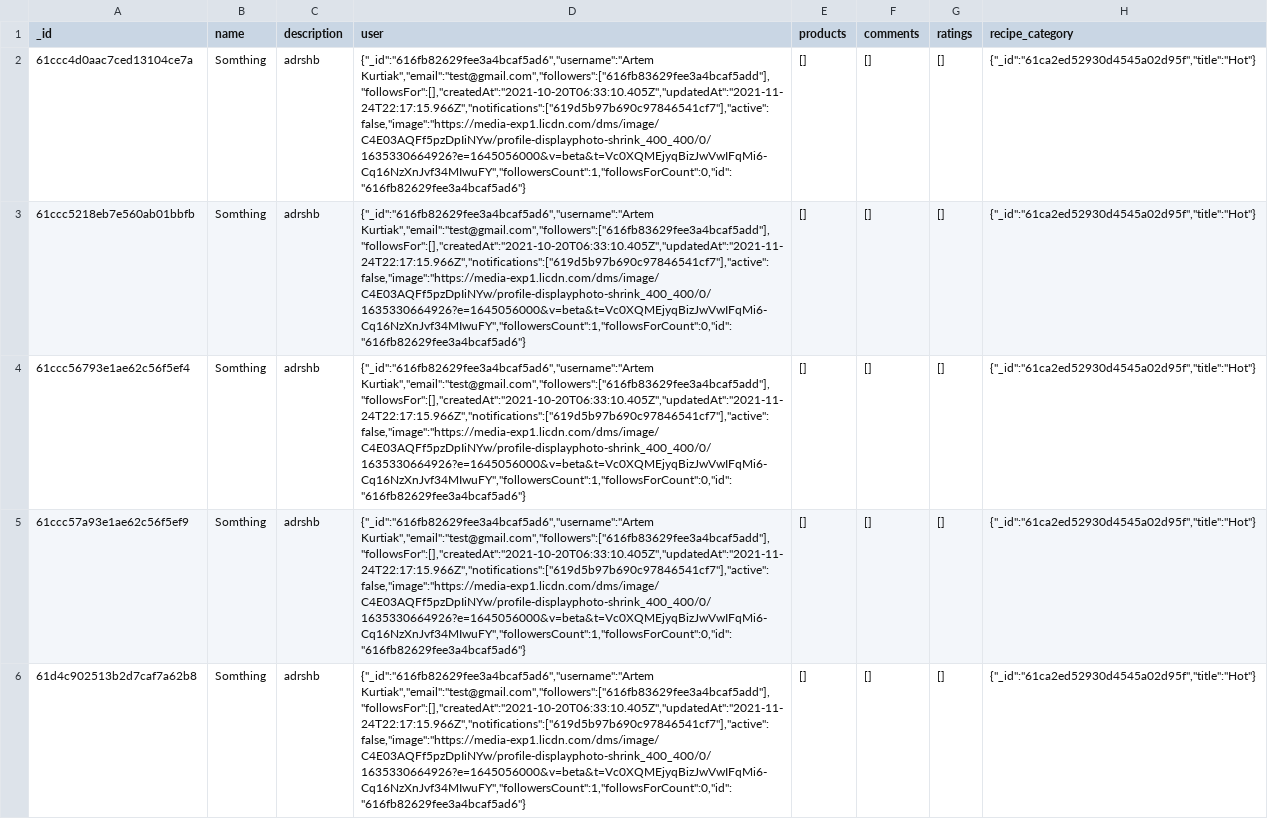
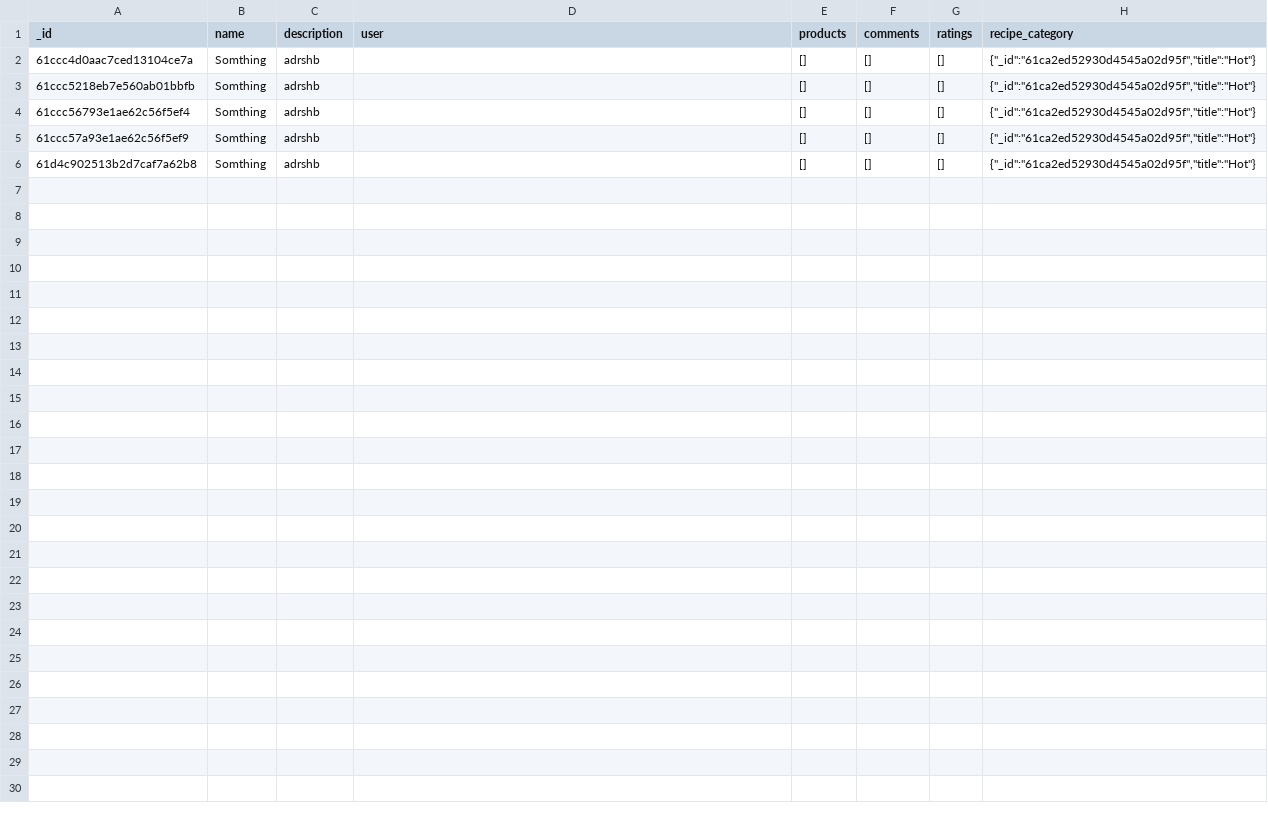
Before and after one commit to ArtemKurtiak/recipes-backend-app, a CSV file: public/recipes.csv, drawn as a sheet; only a part is shown; the diff names each change by its address in the sheet, - before the commit and + after, or states it on an @@ line.

Commit message:
Recipe item by id

```diff
--- a/public/recipes.csv
+++ b/public/recipes.csv
-D2:D6 (user): {"_id":"616fb82629fee3a4bcaf5ad6","username":"Artem Kurtiak","email":"test@gmail.com","followers":["616fb83629fee3a4bcaf5add"],"followsFor":[],"createdAt":"2021-10-20T06:33:10.405Z","updatedAt":"2021-11-24T22:17:15.966Z","notifications":["619d5b97b690c97846541cf7"],"active":false,"image":"https://media-exp1.licdn.com/dms/image/C4E03AQFf5pzDpIiNYw/profile-displayphoto-shrink_400_400/0/1635330664926?e=1645056000&v=beta&t=Vc0XQMEjyqBizJwVwIFqMi6-Cq16NzXnJvf34MIwuFY","followersCount":1,"followsForCount":0,"id":"616fb82629fee3a4bcaf5ad6"}
+D2:D6 (user): (empty)
```
Also changed, not shown: 2 other files.
